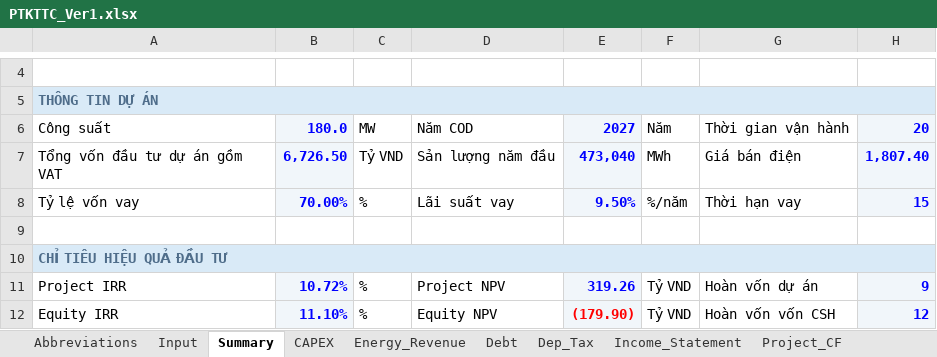
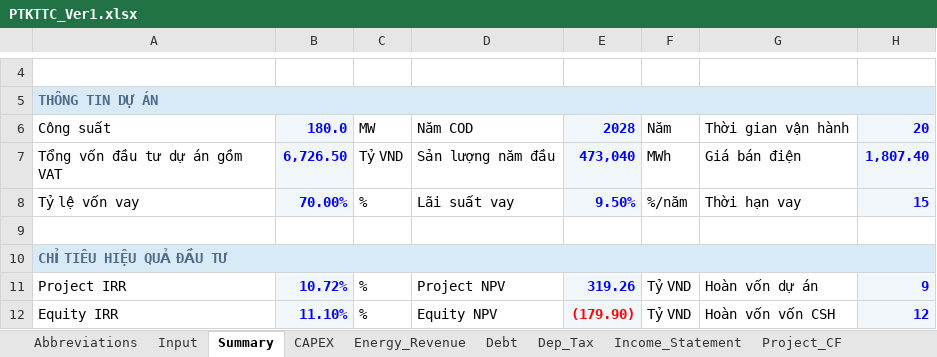
Before and after one commit to Hoang176/Phan-tich-tai-chinh, an Excel workbook: PTKTTC_Ver1.xlsx, sheet Summary, drawn as a sheet; only a part is shown, gaps mark what is left out; values as stored, in another font and other column widths than the file's, no borders; conditional formats not drawn; the diff names each change by its address in the sheet, - before the commit and + after, or states it on an @@ line.

```diff
--- a/PTKTTC_Ver1.xlsx (sheet Summary)
+++ b/PTKTTC_Ver1.xlsx (sheet Summary)
-E6: 2027
+E6: 2028
```
Also changed, not shown: sheet Project_CF, sheet Equity_CF, sheet Income_Statement, sheet Energy_Revenue, sheet CAPEX, sheet Dep_Tax, 2 more sheets.
